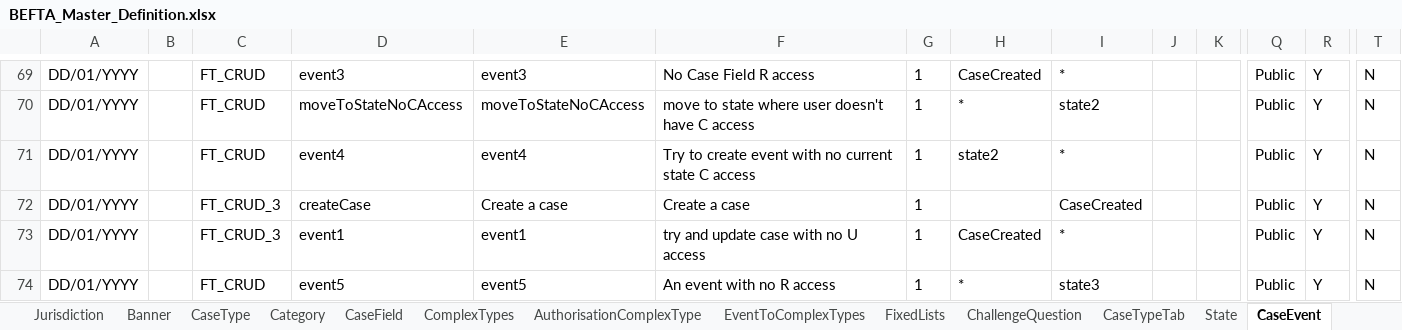
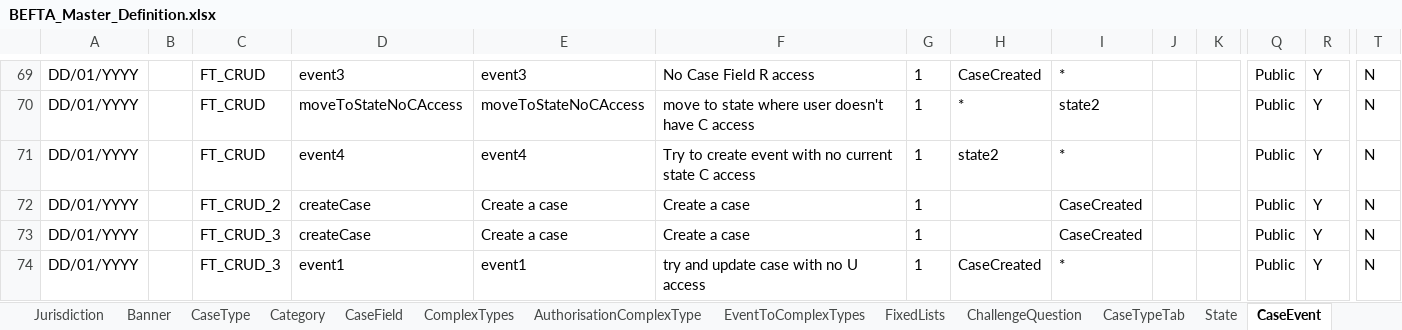
Before and after one commit to hmcts/ccd-test-definitions, an Excel workbook: src/main/resources/uk/gov/hmcts/ccd/test_definitions/excel/BEFTA_Master_Definition.xlsx, sheet CaseEvent, drawn as a sheet; only a part is shown, gaps mark what is left out; the shorter side is filled out with more unchanged rows; values as stored, in another font and other column widths than the file's, no borders; table styles not drawn; rows hold the shown columns only; the diff names each change by its address in the sheet, - before the commit and + after, or states it on an @@ line.

Commit message:
definitions update adding case type FT_CRUD_2

```diff
--- a/src/main/resources/uk/gov/hmcts/ccd/test_definitions/excel/BEFTA_Master_Definition.xlsx (sheet CaseEvent)
+++ b/src/main/resources/uk/gov/hmcts/ccd/test_definitions/excel/BEFTA_Master_Definition.xlsx (sheet CaseEvent)
+row 72: DD/01/YYYY |  | FT_CRUD_2 | createCase | Create a case | Create a case | 1 |  | CaseCreated |  |  | Public | Y | N
```
Also changed, not shown: sheet CaseEventToFields, sheet CaseTypeTab, sheet CaseField, sheet CaseType, sheet State, sheet AuthorisationCaseState, 7 more sheets, 18 other files.
